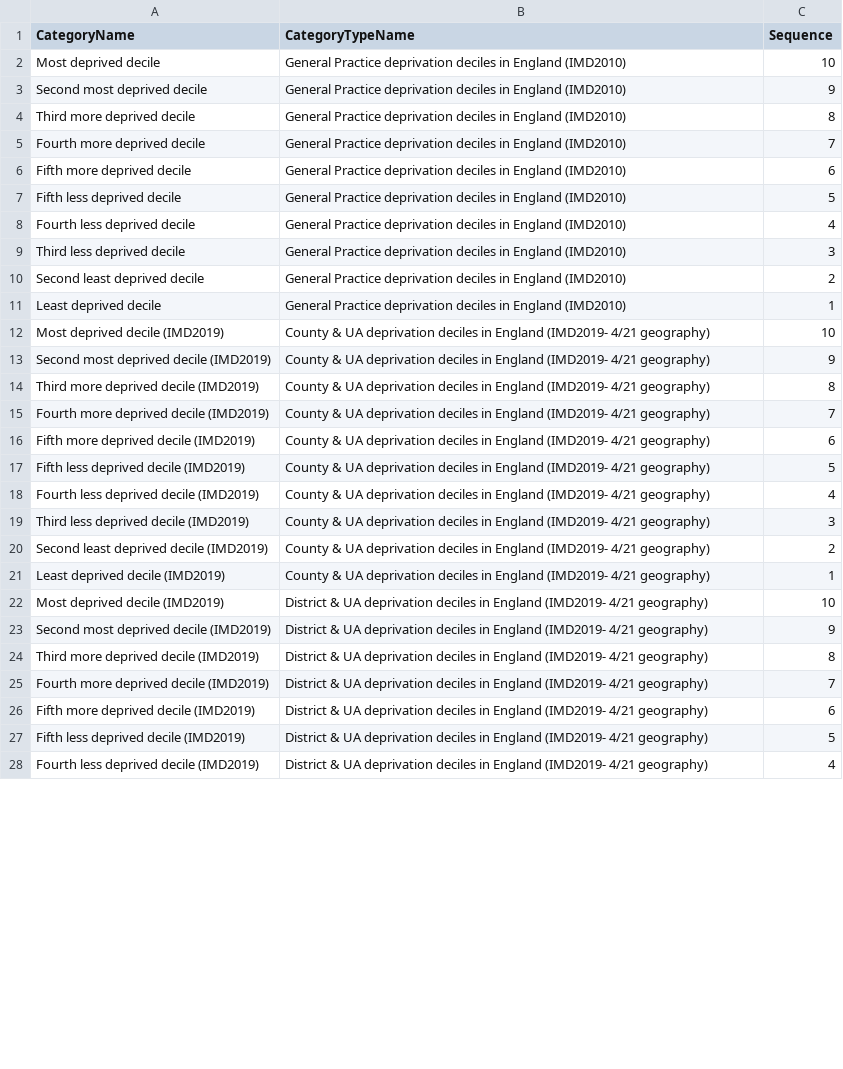
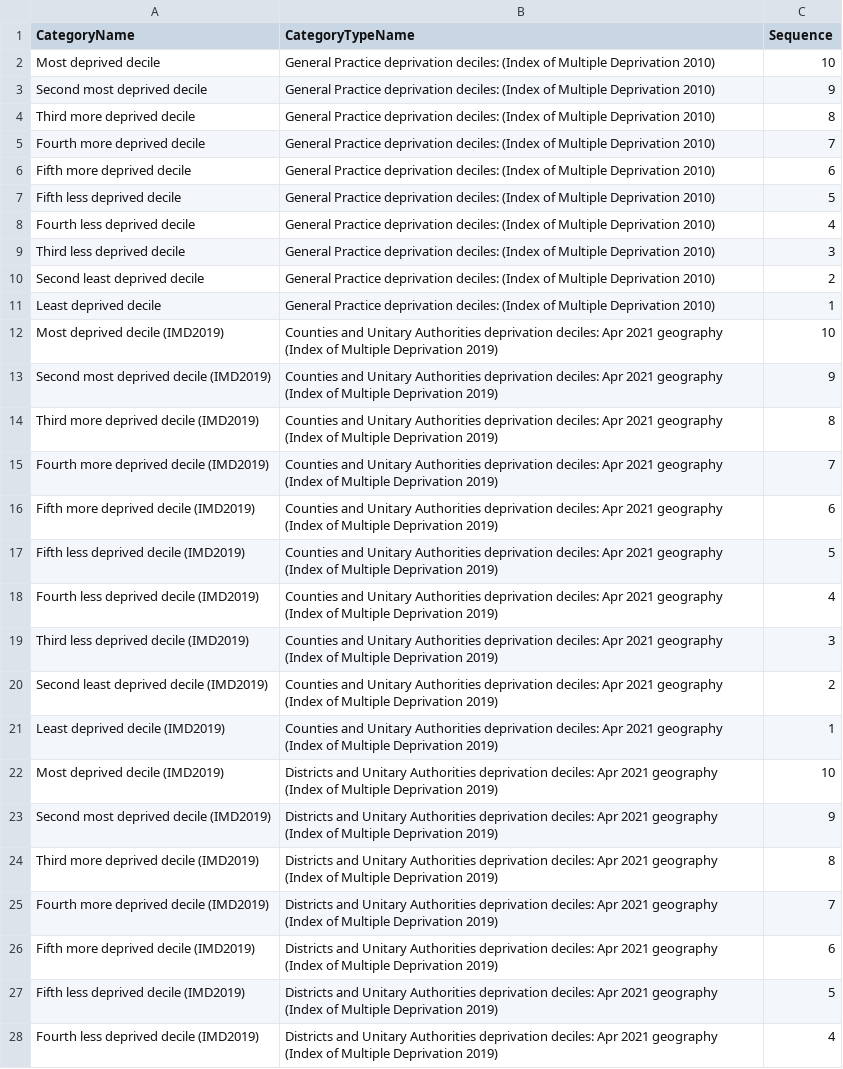
Before and after one commit to dhsc-govuk/FingertipsNext, a CSV file: DataCreator/DataCreator/data/out/categories.csv, drawn as a sheet; only a part is shown; the diff covers the shown part only; the diff names each change by its address in the sheet, - before the commit and + after, or states it on an @@ line.

Commit message:
apply GDS names to deprivation types (#334)
Co-authored-by: Daniel Yip <daniel.yip@bjss.com>

```diff
--- a/DataCreator/DataCreator/data/out/categories.csv
+++ b/DataCreator/DataCreator/data/out/categories.csv
-B2:B11 (CategoryTypeName): …Practice deprivation deciles in England (IMD2010)
+B2:B11 (CategoryTypeName): …Practice deprivation deciles: (Index of Multiple Deprivation 2010)
-B12:B21 (CategoryTypeName): County & UA deprivation deciles in England (IMD2019- 4/21 geography)
+B12:B21 (CategoryTypeName): Counties and Unitary Authorities deprivation deciles: Apr 2021 geography (Index of Multiple Deprivation 2019)
-B22:B28 (CategoryTypeName): District & UA deprivation deciles in England (IMD2019- 4/21 geography)
+B22:B28 (CategoryTypeName): Districts and Unitary Authorities deprivation deciles: Apr 2021 geography (Index of Multiple Deprivation 2019)
```
Also changed, not shown: 93 edited cells elsewhere in this file, 16 other files.
